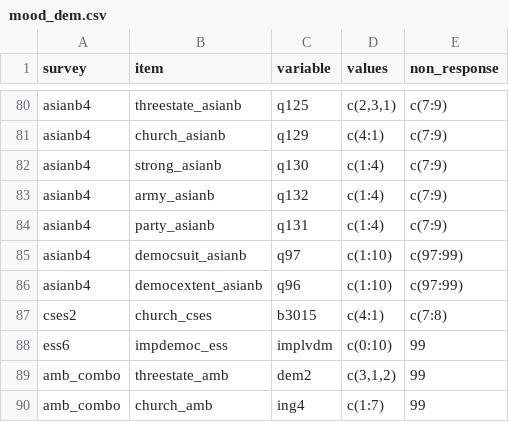
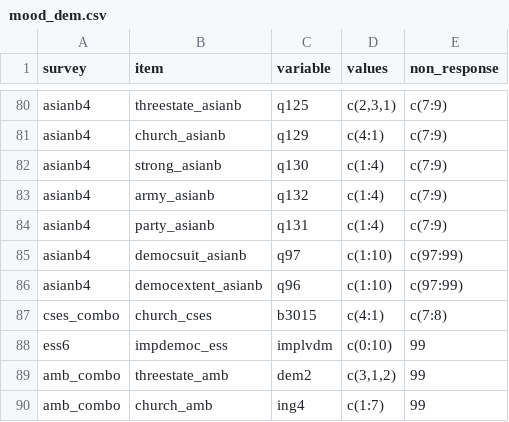
Before and after one commit to fsolt/dcpo_dem_mood, a CSV file: data-raw/mood_dem.csv, drawn as a sheet; only a part is shown, gaps mark what is left out.

Commit message:
use cses_combo instead of cses2 (to get Portugal 2002 and Taiwan 2001)

```diff
--- a/data-raw/mood_dem.csv
+++ b/data-raw/mood_dem.csv
@@ -86,3 +86,3 @@ asianb4,democsuit_asianb,q97,c(1:10),c(97:99)
 asianb4,democextent_asianb,q96,c(1:10),c(97:99)
-cses2,church_cses,b3015,c(4:1),c(7:8)
+cses_combo,church_cses,b3015,c(4:1),c(7:8)
 ess6,impdemoc_ess,implvdm,c(0:10),99
```
